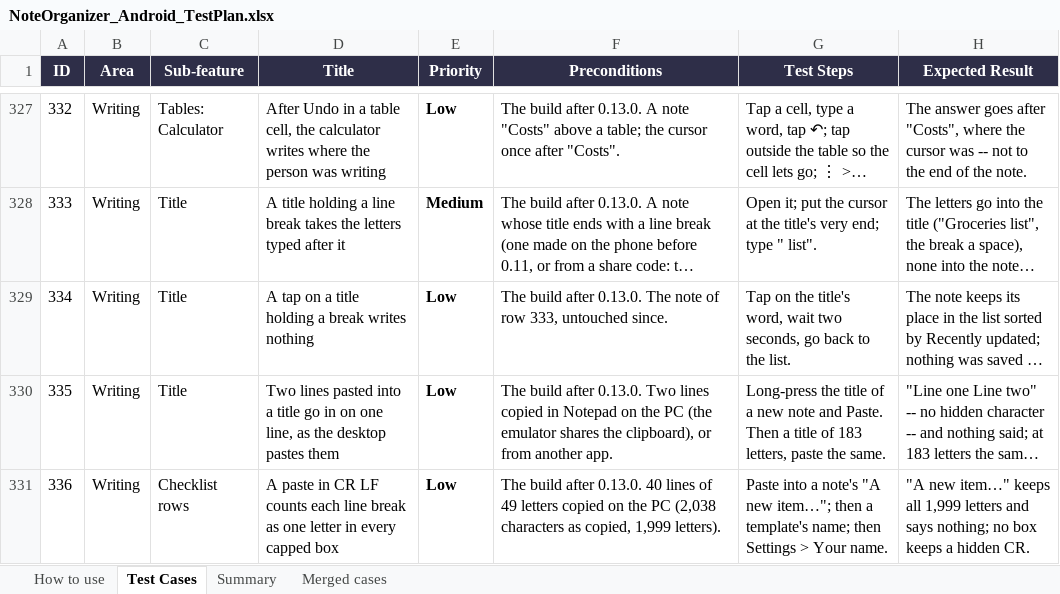
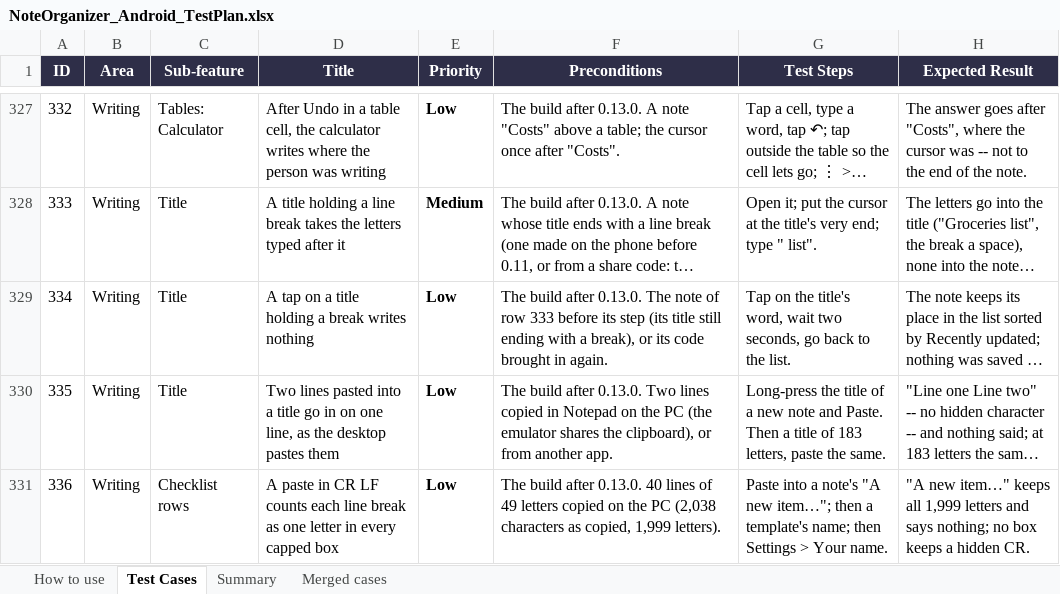
Before and after one commit to AlexandraMoldovan95/noteOrganizerForAndroid, an Excel workbook: qa/NoteOrganizer_Android_TestPlan.xlsx, sheet Test Cases, drawn as a sheet; only a part is shown, gaps mark what is left out; long unchanged cells end in …; values as stored, in another font and other column widths than the file's, no borders; the diff covers the shown part only; the diff names each change by its address in the sheet, - before the commit and + after, or states it on an @@ line.

```diff
--- a/qa/NoteOrganizer_Android_TestPlan.xlsx (sheet Test Cases)
+++ b/qa/NoteOrganizer_Android_TestPlan.xlsx (sheet Test Cases)
-F329 (Preconditions): …of row 333, untouched since.
+F329 (Preconditions): …of row 333 before its step (its title still ending with a break), or its code brought in again.
```
Also changed, not shown: 20 edited cells elsewhere in this sheet, 1 other file.
